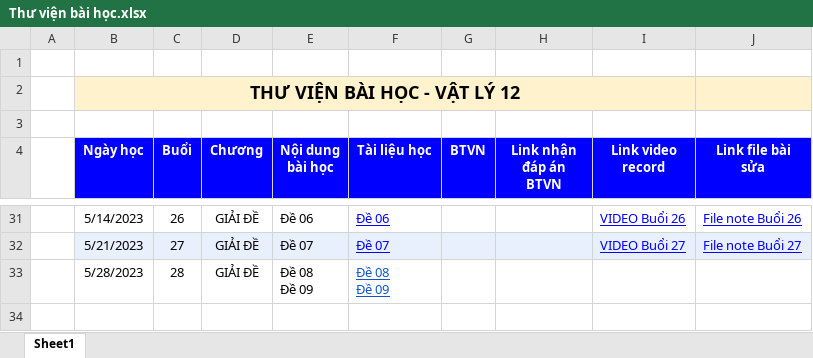
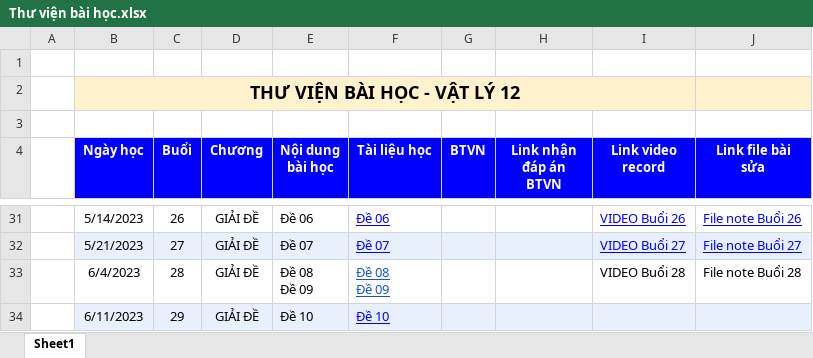
Before and after one commit to KevinNitroG/Ly-nang-cao-2022-2023, an Excel workbook: Lý nâng cao/Thư viện bài học.xlsx, sheet Sheet1, drawn as a sheet; only a part is shown, gaps mark what is left out; values as stored, in another font and other column widths than the file's, no borders; charts and pictures not drawn; the diff names each change by its address in the sheet, - before the commit and + after, or states it on an @@ line.

```diff
--- a/Lý nâng cao/Thư viện bài học.xlsx (sheet Sheet1)
+++ b/Lý nâng cao/Thư viện bài học.xlsx (sheet Sheet1)
-B33 (Ngày học): 5/28/2023
+B33 (Ngày học): 6/4/2023
-I33 (Link video record): (empty)
+I33 (Link video record): VIDEO Buổi 28
-J33 (Link file bài sửa): (empty)
+J33 (Link file bài sửa): File note Buổi 28
+row 34:  | 6/11/2023 | 29 | GIẢI ĐỀ | Đề 10 | Đề 10
```
